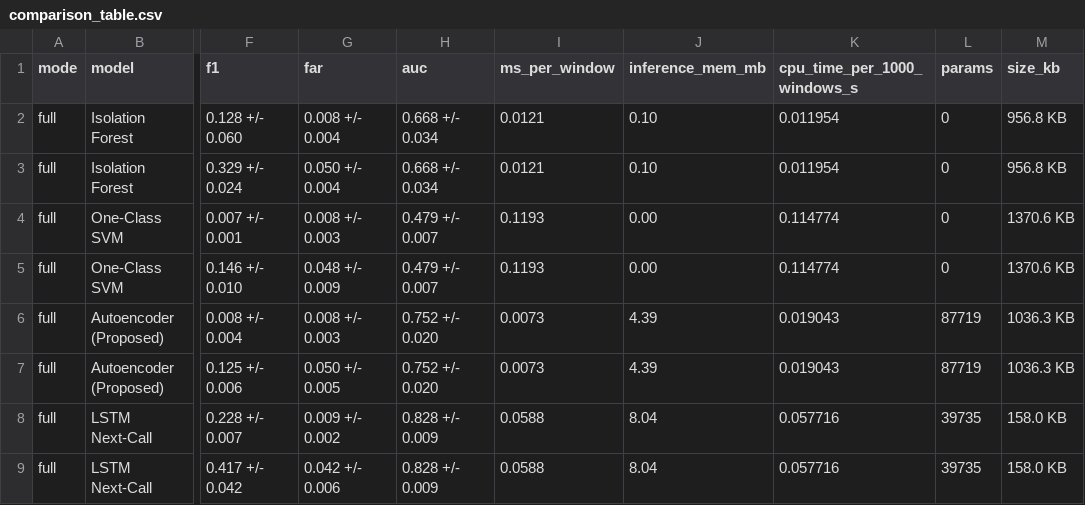
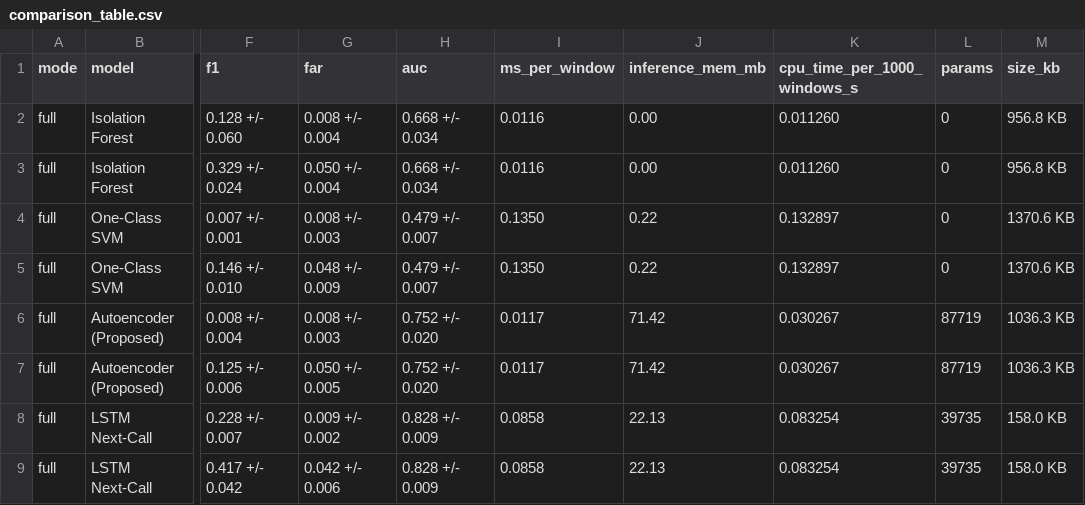
Before and after one commit to swarajjoshi10-ship-it/host-based-instrusion-detection, a CSV file: results/phase6/comparison_table.csv, drawn as a sheet; only a part is shown, gaps mark what is left out; the diff names each change by its address in the sheet, - before the commit and + after, or states it on an @@ line.

```diff
--- a/results/phase6/comparison_table.csv
+++ b/results/phase6/comparison_table.csv
-I2:I3 (ms_per_window): 0.0121
+I2:I3 (ms_per_window): 0.0116
-J2:J3 (inference_mem_mb): 0.10
+J2:J3 (inference_mem_mb): 0.00
-K2:K3 (cpu_time_per_1000_windows_s): 0.011954
+K2:K3 (cpu_time_per_1000_windows_s): 0.011260
-I4:I5 (ms_per_window): 0.1193
+I4:I5 (ms_per_window): 0.1350
-J4:J5 (inference_mem_mb): 0.00
+J4:J5 (inference_mem_mb): 0.22
-K4:K5 (cpu_time_per_1000_windows_s): 0.114774
+K4:K5 (cpu_time_per_1000_windows_s): 0.132897
-I6:I7 (ms_per_window): 0.0073
+I6:I7 (ms_per_window): 0.0117
-J6:J7 (inference_mem_mb): 4.39
+J6:J7 (inference_mem_mb): 71.42
-K6:K7 (cpu_time_per_1000_windows_s): 0.019043
+K6:K7 (cpu_time_per_1000_windows_s): 0.030267
-I8:I9 (ms_per_window): 0.0588
+I8:I9 (ms_per_window): 0.0858
-J8:J9 (inference_mem_mb): 8.04
+J8:J9 (inference_mem_mb): 22.13
-K8:K9 (cpu_time_per_1000_windows_s): 0.057716
+K8:K9 (cpu_time_per_1000_windows_s): 0.083254
```
Also changed, not shown: results/phase2/features_summary.csv, results/phase3/baseline_metrics.csv, 40 other files.
